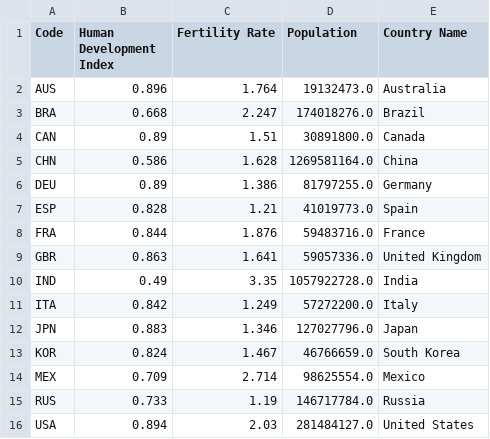
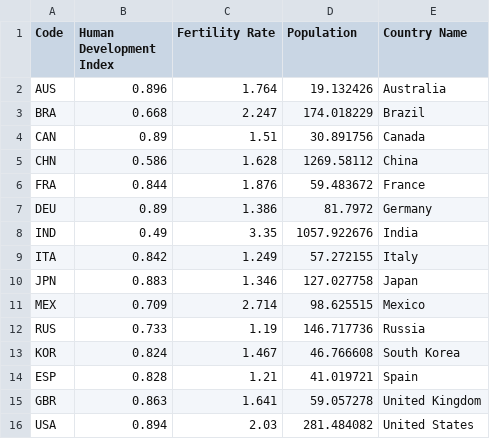
Before and after one commit to ASPP-pandas-tutorials/pandas_from_numpy, a CSV file: data/year_2000_hdi_fert.csv, drawn as a sheet.

Commit message:
Refactor data provenance.

```diff
--- a/data/year_2000_hdi_fert.csv
+++ b/data/year_2000_hdi_fert.csv
@@ -1,16 +1,16 @@
 Code,Human Development Index,Fertility Rate,Population,Country Name
-AUS,0.896,1.764,19132473.0,Australia
-BRA,0.668,2.247,174018276.0,Brazil
-CAN,0.89,1.51,30891800.0,Canada
-CHN,0.586,1.628,1269581164.0,China
-DEU,0.89,1.386,81797255.0,Germany
-ESP,0.828,1.21,41019773.0,Spain
-FRA,0.844,1.876,59483716.0,France
-GBR,0.863,1.641,59057336.0,United Kingdom
-IND,0.49,3.35,1057922728.0,India
-ITA,0.842,1.249,57272200.0,Italy
-JPN,0.883,1.346,127027796.0,Japan
-KOR,0.824,1.467,46766659.0,South Korea
-MEX,0.709,2.714,98625554.0,Mexico
-RUS,0.733,1.19,146717784.0,Russia
-USA,0.894,2.03,281484127.0,United States
+AUS,0.896,1.764,19.132426,Australia
+BRA,0.668,2.247,174.018229,Brazil
+CAN,0.89,1.51,30.891756,Canada
+CHN,0.586,1.628,1269.58112,China
+FRA,0.844,1.876,59.483672,France
+DEU,0.89,1.386,81.7972,Germany
+IND,0.49,3.35,1057.922676,India
+ITA,0.842,1.249,57.272155,Italy
+JPN,0.883,1.346,127.027758,Japan
+MEX,0.709,2.714,98.625515,Mexico
+RUS,0.733,1.19,146.717736,Russia
+KOR,0.824,1.467,46.766608,South Korea
+ESP,0.828,1.21,41.019721,Spain
+GBR,0.863,1.641,59.057278,United Kingdom
+USA,0.894,2.03,281.484082,United States
```
Also changed, not shown: 5 other files.
